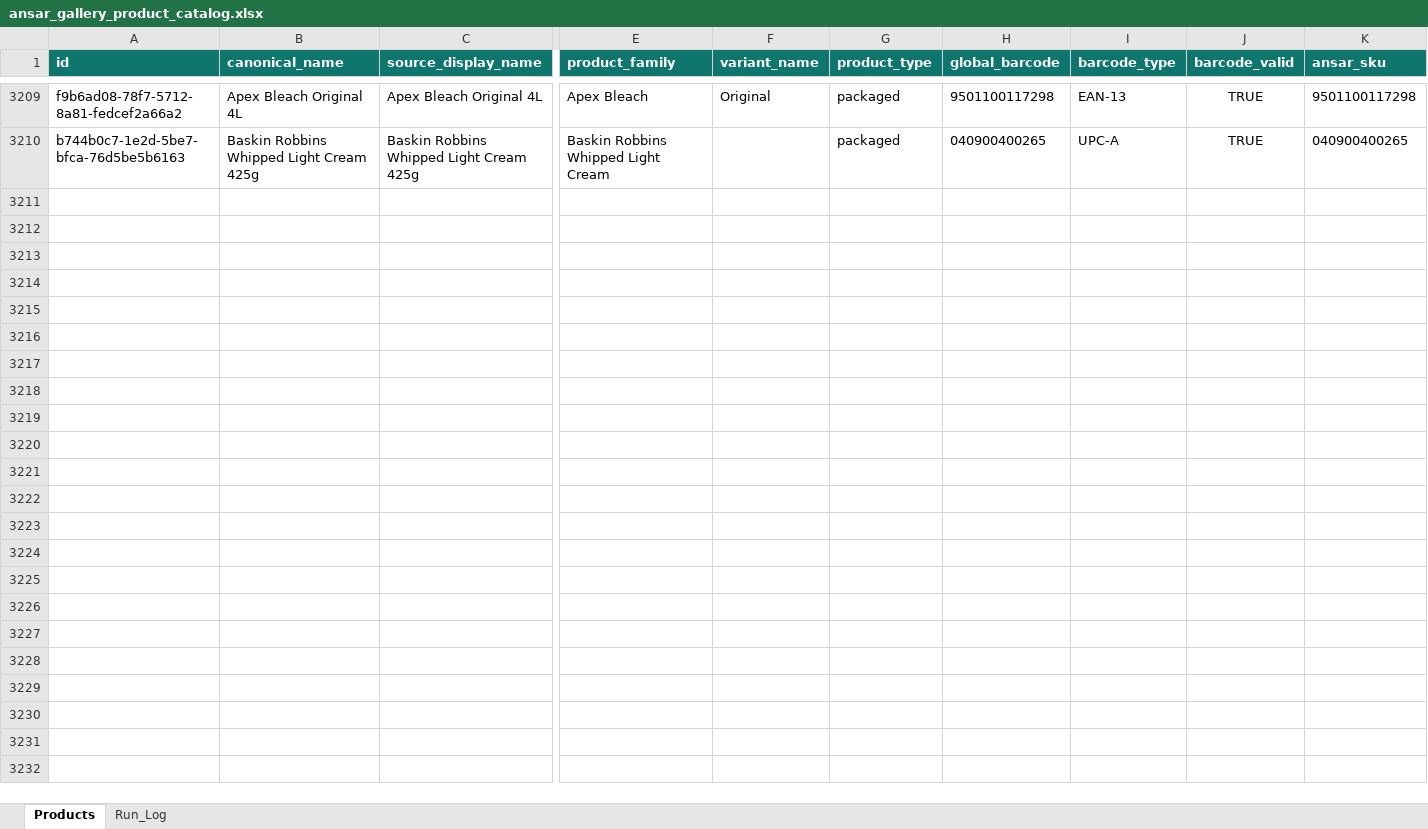
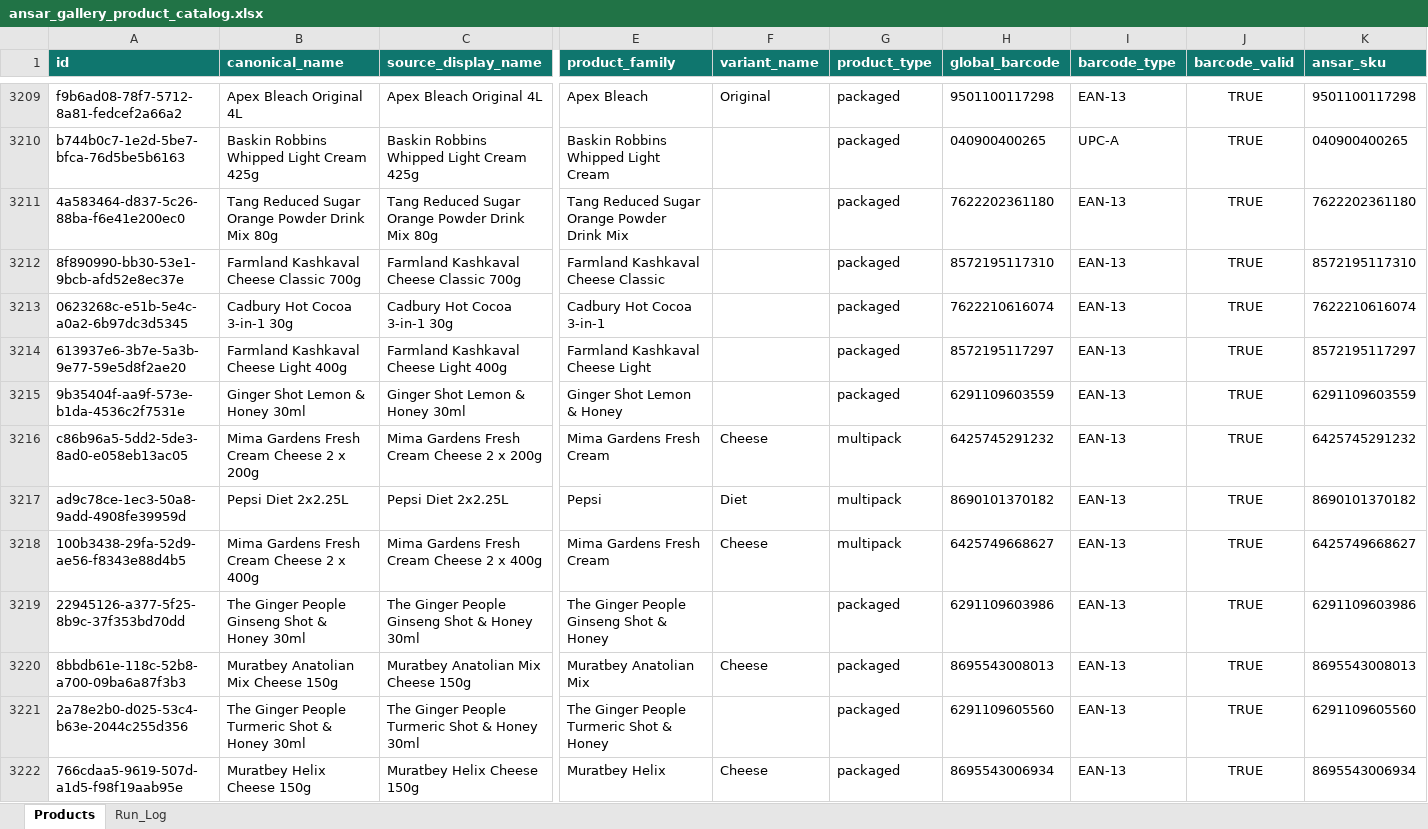
Before and after one commit to arham6212/product-expiry-management, an Excel workbook: data/ansar_gallery_product_catalog.xlsx, sheet Products, drawn as a sheet; only a part is shown, gaps mark what is left out; values as stored, in another font and other column widths than the file's, no borders; table styles not drawn; rows hold the shown columns only; the diff names each change by its address in the sheet, - before the commit and + after, or states it on an @@ line.

```diff
--- a/data/ansar_gallery_product_catalog.xlsx (sheet Products)
+++ b/data/ansar_gallery_product_catalog.xlsx (sheet Products)
+row 3211: 4a583464-d837-5c26-88ba-f6e41e200ec0 | Tang Reduced Sugar Orange Powder Drink Mix 80g | Tang Reduced Sugar Orange Powder Drink Mix 80g | Tang Reduced Sugar Orange Powder Drink Mix |  | packaged | 7622202361180 | EAN-13 | TRUE | 7622202361180
+row 3212: 8f890990-bb30-53e1-9bcb-afd52e8ec37e | Farmland Kashkaval Cheese Classic 700g | Farmland Kashkaval Cheese Classic 700g | Farmland Kashkaval Cheese Classic |  | packaged | 8572195117310 | EAN-13 | TRUE | 8572195117310
+row 3213: 0623268c-e51b-5e4c-a0a2-6b97dc3d5345 | Cadbury Hot Cocoa 3-in-1 30g | Cadbury Hot Cocoa 3-in-1 30g | Cadbury Hot Cocoa 3-in-1 |  | packaged | 7622210616074 | EAN-13 | TRUE | 7622210616074
+row 3214: 613937e6-3b7e-5a3b-9e77-59e5d8f2ae20 | Farmland Kashkaval Cheese Light 400g | Farmland Kashkaval Cheese Light 400g | Farmland Kashkaval Cheese Light |  | packaged | 8572195117297 | EAN-13 | TRUE | 8572195117297
+row 3215: 9b35404f-aa9f-573e-b1da-4536c2f7531e | Ginger Shot Lemon & Honey 30ml | Ginger Shot Lemon & Honey 30ml | Ginger Shot Lemon & Honey |  | packaged | 6291109603559 | EAN-13 | TRUE | 6291109603559
+row 3216: c86b96a5-5dd2-5de3-8ad0-e058eb13ac05 | Mima Gardens Fresh Cream Cheese 2 x 200g | Mima Gardens Fresh Cream Cheese 2 x 200g | Mima Gardens Fresh Cream | Cheese | multipack | 6425745291232 | EAN-13 | TRUE | 6425745291232
+row 3217: ad9c78ce-1ec3-50a8-9add-4908fe39959d | Pepsi Diet 2x2.25L | Pepsi Diet 2x2.25L | Pepsi | Diet | multipack | 8690101370182 | EAN-13 | TRUE | 8690101370182
+row 3218: 100b3438-29fa-52d9-ae56-f8343e88d4b5 | Mima Gardens Fresh Cream Cheese 2 x 400g | Mima Gardens Fresh Cream Cheese 2 x 400g | Mima Gardens Fresh Cream | Cheese | multipack | 6425749668627 | EAN-13 | TRUE | 6425749668627
+row 3219: 22945126-a377-5f25-8b9c-37f353bd70dd | The Ginger People Ginseng Shot & Honey 30ml | The Ginger People Ginseng Shot & Honey 30ml | The Ginger People Ginseng Shot & Honey |  | packaged | 6291109603986 | EAN-13 | TRUE | 6291109603986
+row 3220: 8bbdb61e-118c-52b8-a700-09ba6a87f3b3 | Muratbey Anatolian Mix Cheese 150g | Muratbey Anatolian Mix Cheese 150g | Muratbey Anatolian Mix | Cheese | packaged | 8695543008013 | EAN-13 | TRUE | 8695543008013
+row 3221: 2a78e2b0-d025-53c4-b63e-2044c255d356 | The Ginger People Turmeric Shot & Honey 30ml | The Ginger People Turmeric Shot & Honey 30ml | The Ginger People Turmeric Shot & Honey |  | packaged | 6291109605560 | EAN-13 | TRUE | 6291109605560
+row 3222: 766cdaa5-9619-507d-a1d5-f98f19aab95e | Muratbey Helix Cheese 150g | Muratbey Helix Cheese 150g | Muratbey Helix | Cheese | packaged | 8695543006934 | EAN-13 | TRUE | 8695543006934
```
Also changed, not shown: sheet Run_Log, 3 other files.
